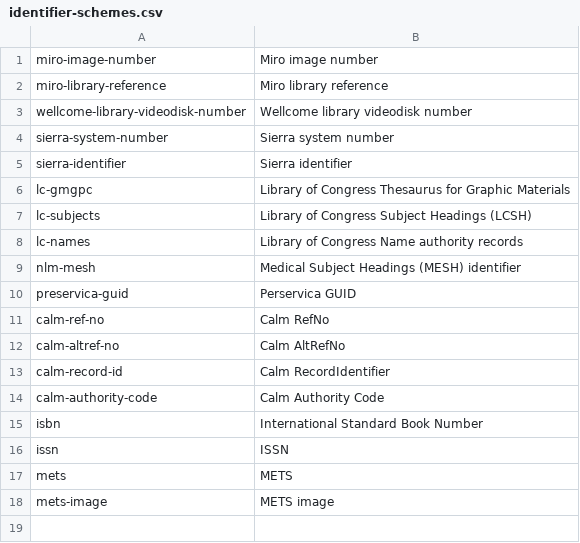
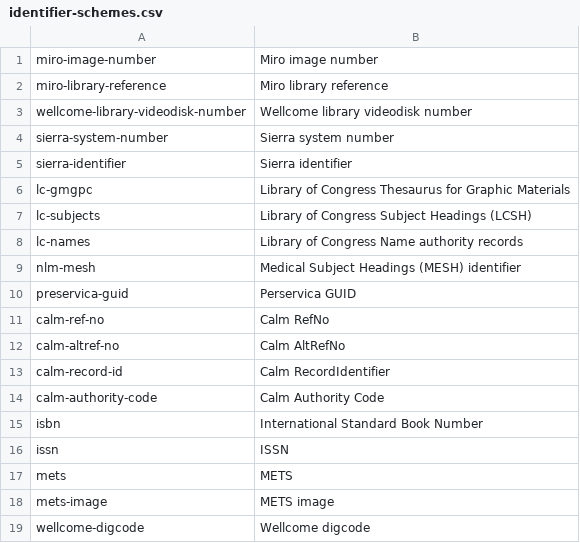
Before and after one commit to wellcomecollection/catalogue-pipeline, a CSV file: common/internal_model/src/main/resources/identifier-schemes.csv, drawn as a sheet; the diff names each change by its address in the sheet, - before the commit and + after, or states it on an @@ line.

Commit message:
Sierra transformer: Add basic support for Wellcome digcodes

```diff
--- a/common/internal_model/src/main/resources/identifier-schemes.csv
+++ b/common/internal_model/src/main/resources/identifier-schemes.csv
+row 19: wellcome-digcode | Wellcome digcode
```
Also changed, not shown: 2 other files.
